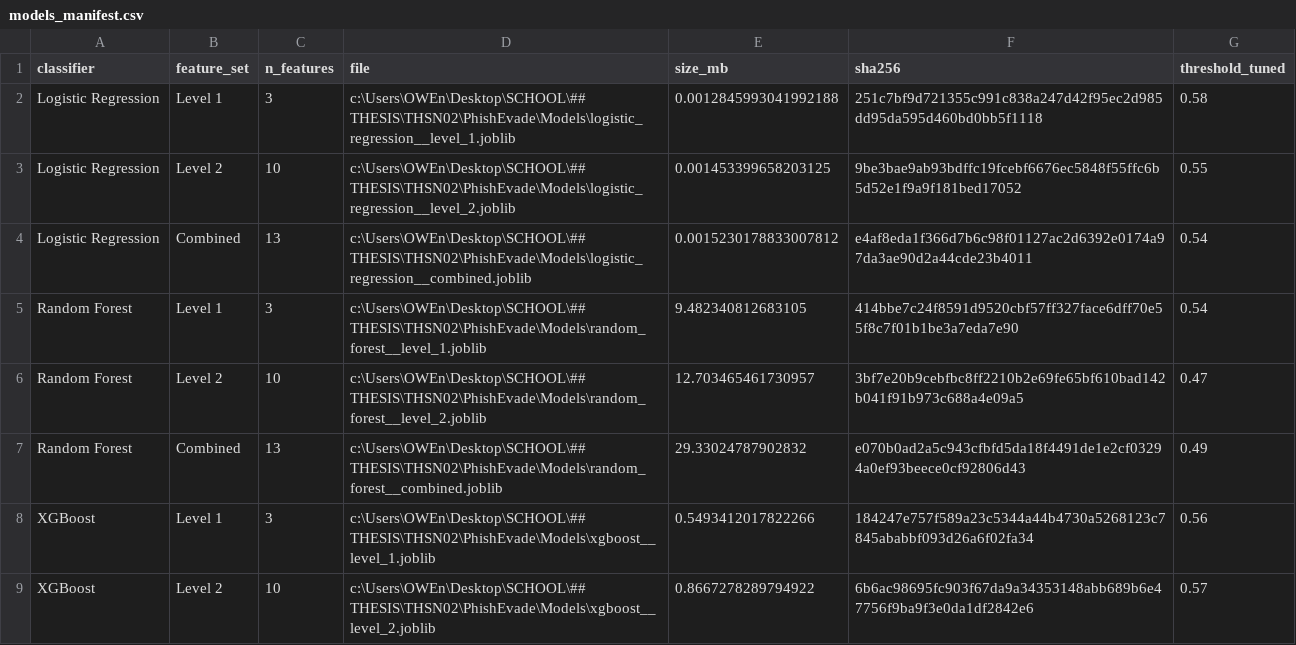
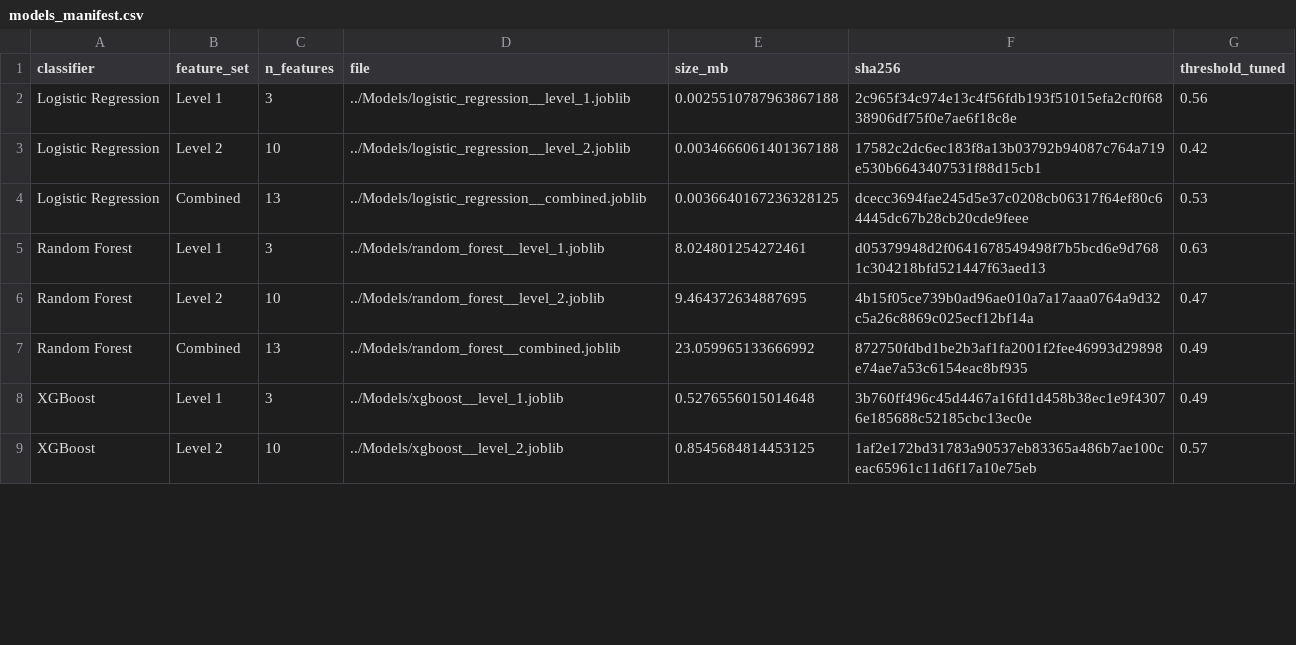
Before and after one commit to WendelLeander/PhishEvade, a CSV file: Metrics/models_manifest.csv, drawn as a sheet; only a part is shown; the diff covers the shown part only.

```diff
--- a/Metrics/models_manifest.csv
+++ b/Metrics/models_manifest.csv
@@ -1,9 +1,9 @@
 classifier,feature_set,n_features,file,size_mb,sha256,threshold_tuned
-Logistic Regression,Level 1,3,c:\Users\OWEn\Desktop\SCHOOL\## THESIS\THSN02\PhishEvade\Models\logistic_regression__level_1.joblib,0.0012845993041992188,251c7bf9d721355c991c838a247d42f95ec2d985dd95da595d460bd0bb5f1118,0.58
-Logistic Regression,Level 2,10,c:\Users\OWEn\Desktop\SCHOOL\## THESIS\THSN02\PhishEvade\Models\logistic_regression__level_2.joblib,0.001453399658203125,9be3bae9ab93bdffc19fcebf6676ec5848f55ffc6b5d52e1f9a9f181bed17052,0.55
-Logistic Regression,Combined,13,c:\Users\OWEn\Desktop\SCHOOL\## THESIS\THSN02\PhishEvade\Models\logistic_regression__combined.joblib,0.0015230178833007812,e4af8eda1f366d7b6c98f01127ac2d6392e0174a97da3ae90d2a44cde23b4011,0.54
-Random Forest,Level 1,3,c:\Users\OWEn\Desktop\SCHOOL\## THESIS\THSN02\PhishEvade\Models\random_forest__level_1.joblib,9.482340812683105,414bbe7c24f8591d9520cbf57ff327face6dff70e55f8c7f01b1be3a7eda7e90,0.54
-Random Forest,Level 2,10,c:\Users\OWEn\Desktop\SCHOOL\## THESIS\THSN02\PhishEvade\Models\random_forest__level_2.joblib,12.703465461730957,3bf7e20b9cebfbc8ff2210b2e69fe65bf610bad142b041f91b973c688a4e09a5,0.47
-Random Forest,Combined,13,c:\Users\OWEn\Desktop\SCHOOL\## THESIS\THSN02\PhishEvade\Models\random_forest__combined.joblib,29.33024787902832,e070b0ad2a5c943cfbfd5da18f4491de1e2cf03294a0ef93beece0cf92806d43,0.49
-XGBoost,Level 1,3,c:\Users\OWEn\Desktop\SCHOOL\## THESIS\THSN02\PhishEvade\Models\xgboost__level_1.joblib,0.5493412017822266,184247e757f589a23c5344a44b4730a5268123c7845ababbf093d26a6f02fa34,0.56
-XGBoost,Level 2,10,c:\Users\OWEn\Desktop\SCHOOL\## THESIS\THSN02\PhishEvade\Models\xgboost__level_2.joblib,0.8667278289794922,6b6ac98695fc903f67da9a34353148abb689b6e47756f9ba9f3e0da1df2842e6,0.57
+Logistic Regression,Level 1,3,../Models/logistic_regression__level_1.joblib,0.0025510787963867188,2c965f34c974e13c4f56fdb193f51015efa2cf0f6838906df75f0e7ae6f18c8e,0.56
+Logistic Regression,Level 2,10,../Models/logistic_regression__level_2.joblib,0.0034666061401367188,17582c2dc6ec183f8a13b03792b94087c764a719e530b6643407531f88d15cb1,0.42
+Logistic Regression,Combined,13,../Models/logistic_regression__combined.joblib,0.0036640167236328125,dcecc3694fae245d5e37c0208cb06317f64ef80c64445dc67b28cb20cde9feee,0.53
+Random Forest,Level 1,3,../Models/random_forest__level_1.joblib,8.024801254272461,d05379948d2f0641678549498f7b5bcd6e9d7681c304218bfd521447f63aed13,0.63
+Random Forest,Level 2,10,../Models/random_forest__level_2.joblib,9.464372634887695,4b15f05ce739b0ad96ae010a7a17aaa0764a9d32c5a26c8869c025ecf12bf14a,0.47
+Random Forest,Combined,13,../Models/random_forest__combined.joblib,23.059965133666992,872750fdbd1be2b3af1fa2001f2fee46993d29898e74ae7a53c6154eac8bf935,0.49
+XGBoost,Level 1,3,../Models/xgboost__level_1.joblib,0.5276556015014648,3b760ff496c45d4467a16fd1d458b38ec1e9f43076e185688c52185cbc13ec0e,0.49
+XGBoost,Level 2,10,../Models/xgboost__level_2.joblib,0.8545684814453125,1af2e172bd31783a90537eb83365a486b7ae100ceac65961c11d6f17a10e75eb,0.57
```
Also changed, not shown: 27 edited cells elsewhere in this file, Metrics/all_models_metrics.csv, 2 other files.
